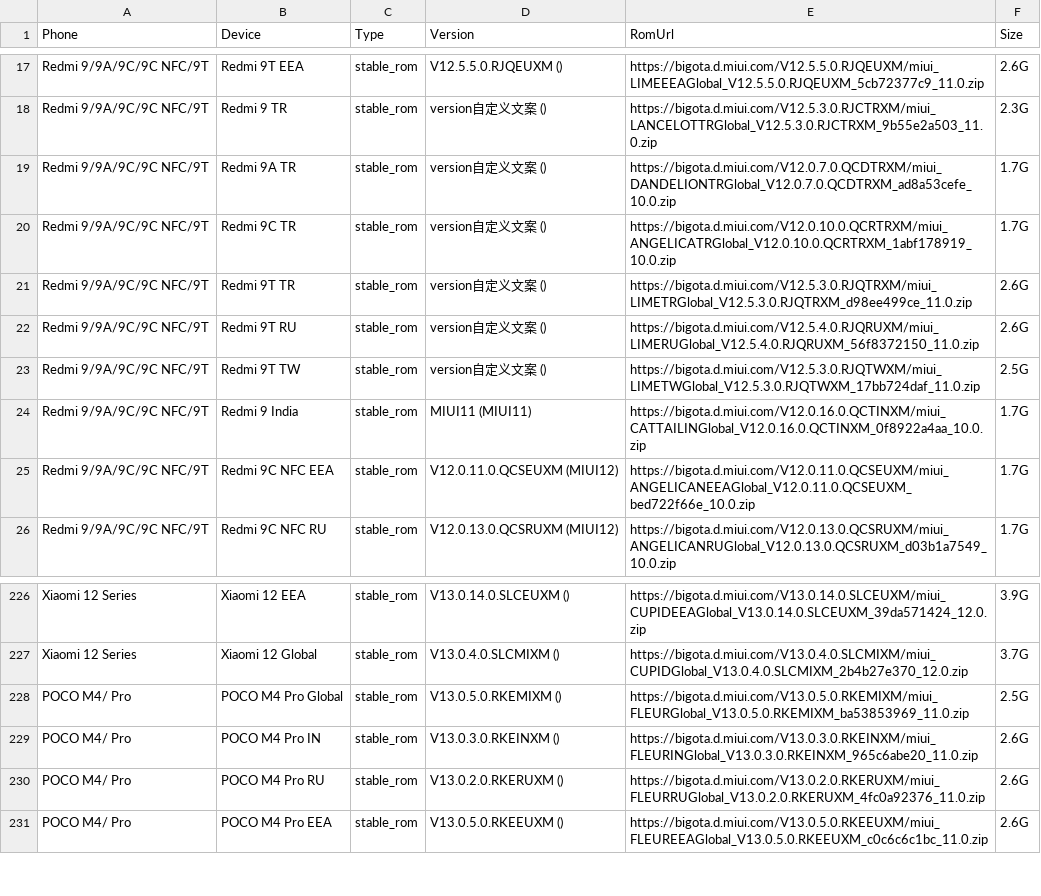
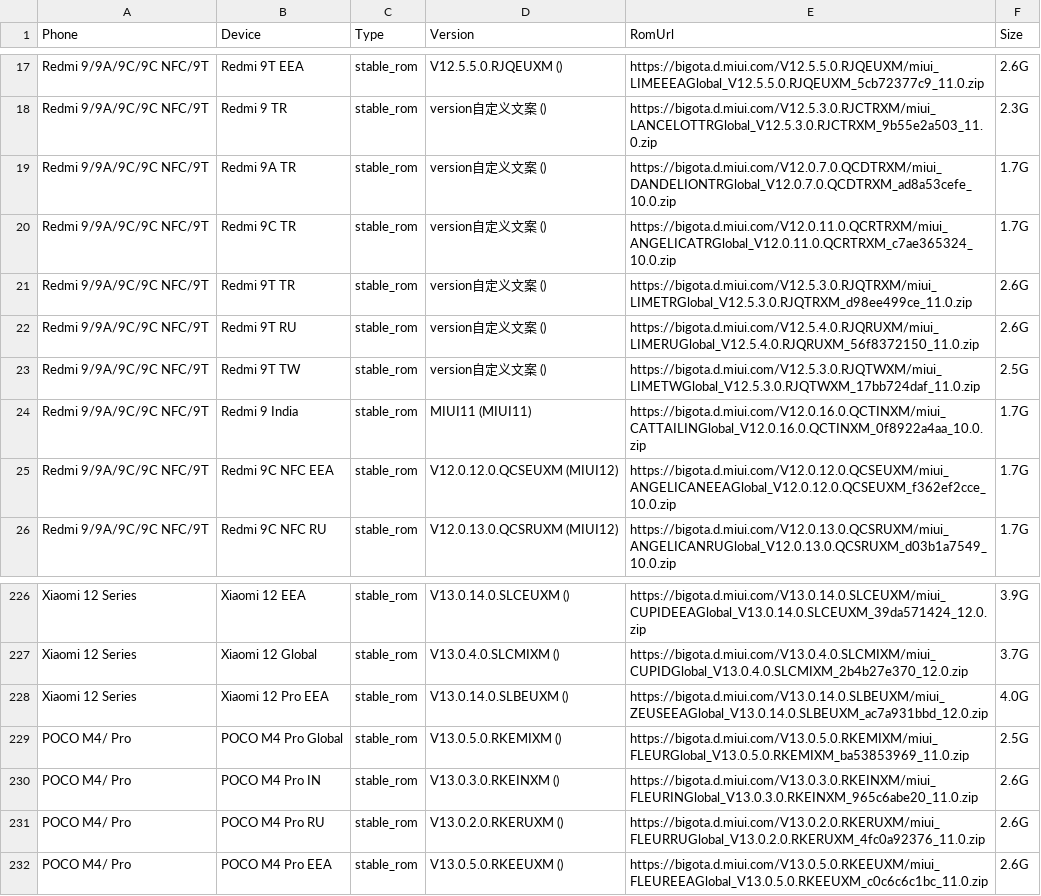
Before and after one commit to parserpp/get_android_data, a CSV file: data/miui_global_rom.csv, drawn as a sheet; only a part is shown, gaps mark what is left out.

```diff
--- a/data/miui_global_rom.csv
+++ b/data/miui_global_rom.csv
@@ -19,3 +19,3 @@ Redmi 9/9A/9C/9C NFC/9T,Redmi 9 TR,stable_rom,version自定义文案 (),https://
 Redmi 9/9A/9C/9C NFC/9T,Redmi 9A TR,stable_rom,version自定义文案 (),https://bigota.d.miui.com/V12.0.7.0.QCDTRXM/miui_DANDELIONTRGlobal_V12.0.7.0.QCDTRXM_ad8a53cefe_10.0.zip,1.7G
-Redmi 9/9A/9C/9C NFC/9T,Redmi 9C TR,stable_rom,version自定义文案 (),https://bigota.d.miui.com/V12.0.10.0.QCRTRXM/miui_ANGELICATRGlobal_V12.0.10.0.QCRTRXM_1abf178919_10.0.zip,1.7G
+Redmi 9/9A/9C/9C NFC/9T,Redmi 9C TR,stable_rom,version自定义文案 (),https://bigota.d.miui.com/V12.0.11.0.QCRTRXM/miui_ANGELICATRGlobal_V12.0.11.0.QCRTRXM_c7ae365324_10.0.zip,1.7G
 Redmi 9/9A/9C/9C NFC/9T,Redmi 9T TR,stable_rom,version自定义文案 (),https://bigota.d.miui.com/V12.5.3.0.RJQTRXM/miui_LIMETRGlobal_V12.5.3.0.RJQTRXM_d98ee499ce_11.0.zip,2.6G
@@ -24,3 +24,3 @@ Redmi 9/9A/9C/9C NFC/9T,Redmi 9T TW,stable_rom,version自定义文案 (),https:/
 Redmi 9/9A/9C/9C NFC/9T,Redmi 9 India,stable_rom,MIUI11 (MIUI11),https://bigota.d.miui.com/V12.0.16.0.QCTINXM/miui_CATTAILINGlobal_V12.0.16.0.QCTINXM_0f8922a4aa_10.0.zip,1.7G
-Redmi 9/9A/9C/9C NFC/9T,Redmi 9C NFC EEA,stable_rom,V12.0.11.0.QCSEUXM (MIUI12),https://bigota.d.miui.com/V12.0.11.0.QCSEUXM/miui_ANGELICANEEAGlobal_V12.0.11.0.QCSEUXM_bed722f66e_10.0.zip,1.7G
+Redmi 9/9A/9C/9C NFC/9T,Redmi 9C NFC EEA,stable_rom,V12.0.12.0.QCSEUXM (MIUI12),https://bigota.d.miui.com/V12.0.12.0.QCSEUXM/miui_ANGELICANEEAGlobal_V12.0.12.0.QCSEUXM_f362ef2cce_10.0.zip,1.7G
 Redmi 9/9A/9C/9C NFC/9T,Redmi 9C NFC RU,stable_rom,V12.0.13.0.QCSRUXM (MIUI12),https://bigota.d.miui.com/V12.0.13.0.QCSRUXM/miui_ANGELICANRUGlobal_V12.0.13.0.QCSRUXM_d03b1a7549_10.0.zip,1.7G
@@ -227,2 +227,3 @@ Xiaomi 12 Series,Xiaomi 12 EEA,stable_rom,V13.0.14.0.SLCEUXM (),https://bigota.d
 Xiaomi 12 Series,Xiaomi 12 Global,stable_rom,V13.0.4.0.SLCMIXM (),https://bigota.d.miui.com/V13.0.4.0.SLCMIXM/miui_CUPIDGlobal_V13.0.4.0.SLCMIXM_2b4b27e370_12.0.zip,3.7G
+Xiaomi 12 Series,Xiaomi 12 Pro EEA,stable_rom,V13.0.14.0.SLBEUXM (),https://bigota.d.miui.com/V13.0.14.0.SLBEUXM/miui_ZEUSEEAGlobal_V13.0.14.0.SLBEUXM_ac7a931bbd_12.0.zip,4.0G
 POCO M4/ Pro,POCO M4 Pro Global,stable_rom,V13.0.5.0.RKEMIXM (),https://bigota.d.miui.com/V13.0.5.0.RKEMIXM/miui_FLEURGlobal_V13.0.5.0.RKEMIXM_ba53853969_11.0.zip,2.5G
```
